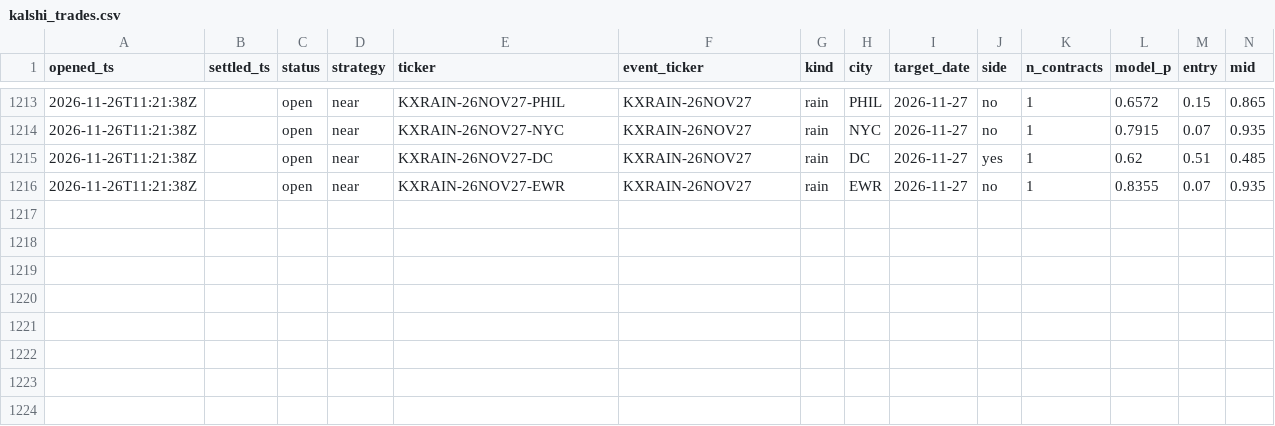
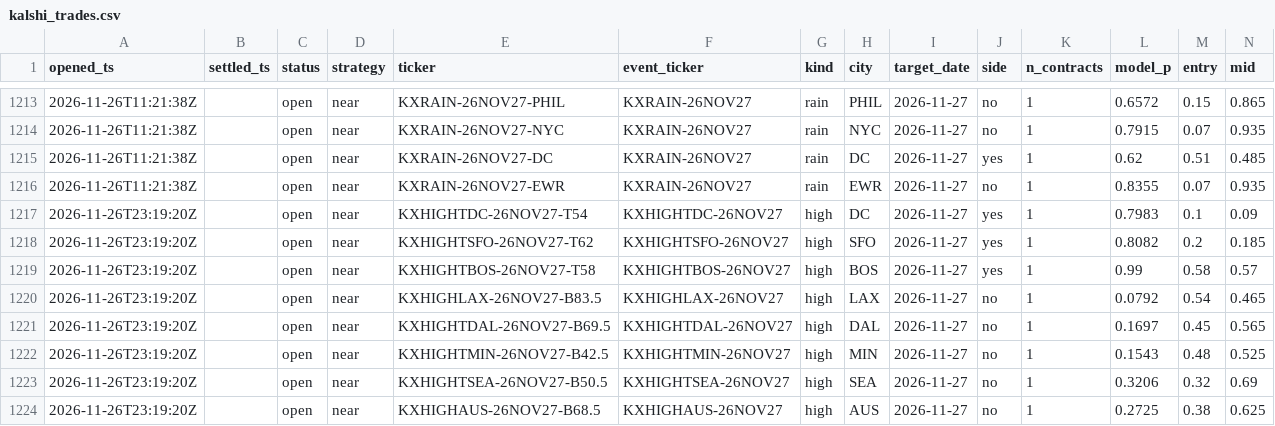
Before and after one commit to JakeA02/EduardoSaverin, a CSV file: data/paper/kalshi_trades.csv, drawn as a sheet; only a part is shown, gaps mark what is left out; rows hold the shown columns only; the diff covers the shown part only; the diff names each change by its address in the sheet, - before the commit and + after, or states it on an @@ line.

```diff
--- a/data/paper/kalshi_trades.csv
+++ b/data/paper/kalshi_trades.csv
+row 1217: 2026-11-26T23:19:20Z |  | open | near | KXHIGHTDC-26NOV27-T54 | KXHIGHTDC-26NOV27 | high | DC | 2026-11-27 | yes | 1 | 0.7983 | 0.1 | 0.09
+row 1218: 2026-11-26T23:19:20Z |  | open | near | KXHIGHTSFO-26NOV27-T62 | KXHIGHTSFO-26NOV27 | high | SFO | 2026-11-27 | yes | 1 | 0.8082 | 0.2 | 0.185
+row 1219: 2026-11-26T23:19:20Z |  | open | near | KXHIGHTBOS-26NOV27-T58 | KXHIGHTBOS-26NOV27 | high | BOS | 2026-11-27 | yes | 1 | 0.99 | 0.58 | 0.57
+row 1220: 2026-11-26T23:19:20Z |  | open | near | KXHIGHLAX-26NOV27-B83.5 | KXHIGHLAX-26NOV27 | high | LAX | 2026-11-27 | no | 1 | 0.0792 | 0.54 | 0.465
+row 1221: 2026-11-26T23:19:20Z |  | open | near | KXHIGHTDAL-26NOV27-B69.5 | KXHIGHTDAL-26NOV27 | high | DAL | 2026-11-27 | no | 1 | 0.1697 | 0.45 | 0.565
+row 1222: 2026-11-26T23:19:20Z |  | open | near | KXHIGHTMIN-26NOV27-B42.5 | KXHIGHTMIN-26NOV27 | high | MIN | 2026-11-27 | no | 1 | 0.1543 | 0.48 | 0.525
+row 1223: 2026-11-26T23:19:20Z |  | open | near | KXHIGHTSEA-26NOV27-B50.5 | KXHIGHTSEA-26NOV27 | high | SEA | 2026-11-27 | no | 1 | 0.3206 | 0.32 | 0.69
+row 1224: 2026-11-26T23:19:20Z |  | open | near | KXHIGHAUS-26NOV27-B68.5 | KXHIGHAUS-26NOV27 | high | AUS | 2026-11-27 | no | 1 | 0.2725 | 0.38 | 0.625
```
Also changed, not shown: 55 edited cells elsewhere in this file, data/paper/trades.csv, 6 other files.
